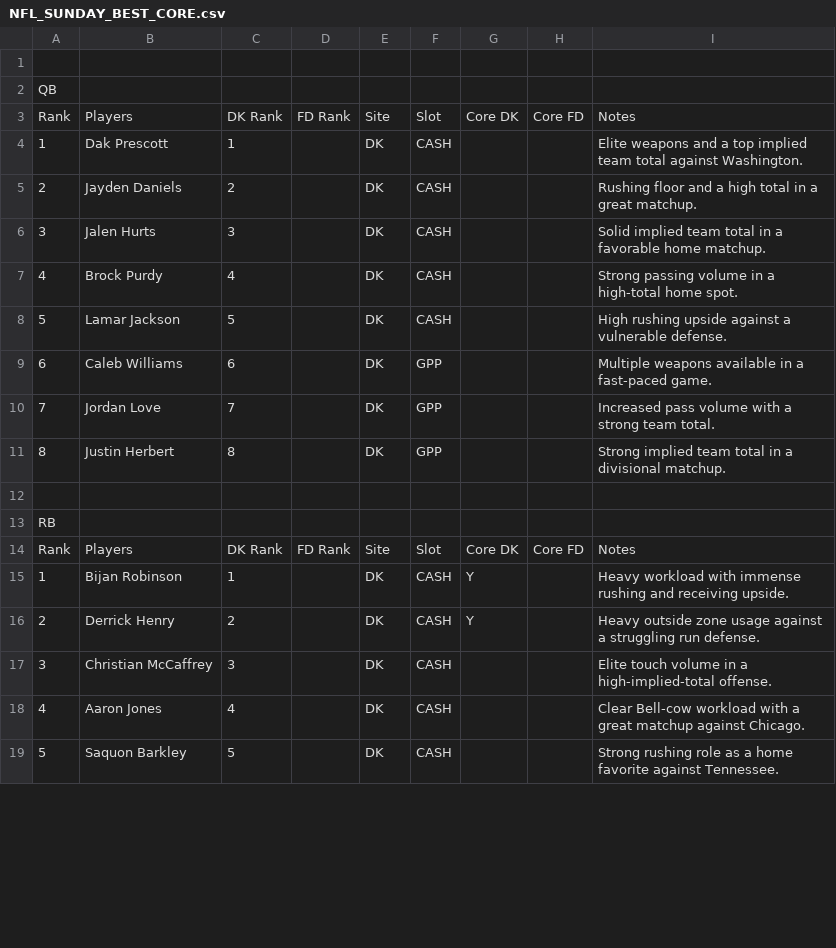
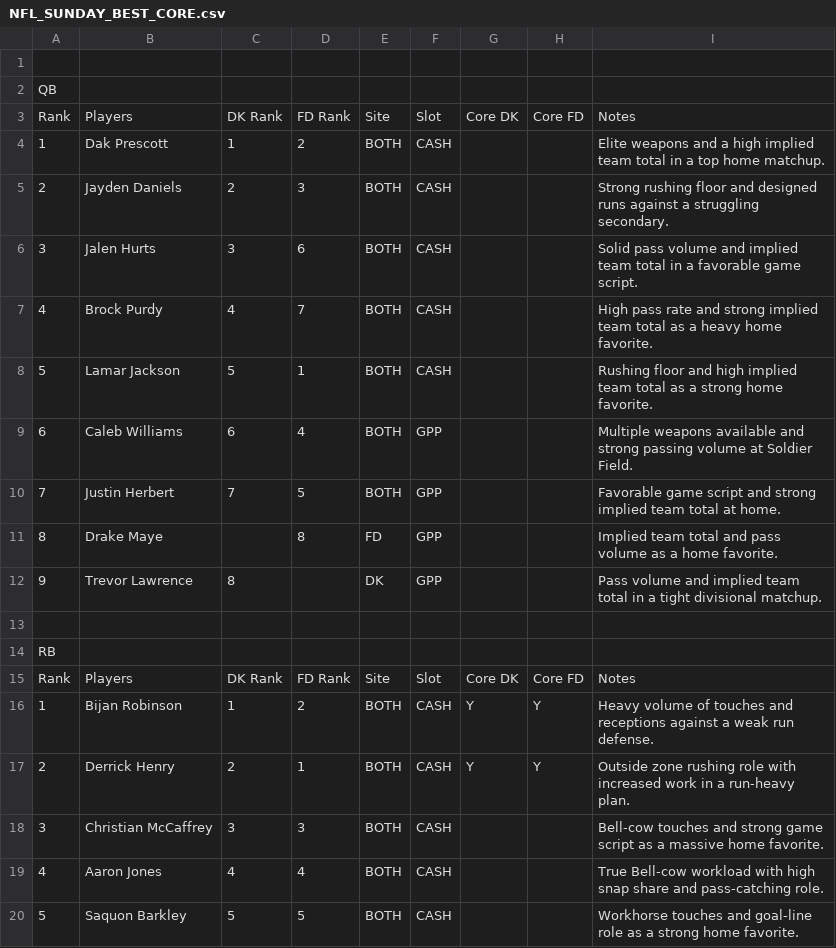
Before and after one commit to chrisgimino/nflcoreplays, a CSV file: NFL_SUNDAY_BEST_CORE.csv, drawn as a sheet; only a part is shown; the diff covers the shown part only.

Commit message:
Update NFL_SUNDAY_BEST_CORE.csv - 2026-09-19 00:19

```diff
--- a/NFL_SUNDAY_BEST_CORE.csv
+++ b/NFL_SUNDAY_BEST_CORE.csv
@@ -3,10 +3,11 @@ QB,,,,,,,,
 Rank,Players,DK Rank,FD Rank,Site,Slot,Core DK,Core FD,Notes
-1,Dak Prescott,1,,DK,CASH,,,Elite weapons and a top implied team total against Washington.
-2,Jayden Daniels,2,,DK,CASH,,,Rushing floor and a high total in a great matchup.
-3,Jalen Hurts,3,,DK,CASH,,,Solid implied team total in a favorable home matchup.
-4,Brock Purdy,4,,DK,CASH,,,Strong passing volume in a high-total home spot.
-5,Lamar Jackson,5,,DK,CASH,,,High rushing upside against a vulnerable defense.
-6,Caleb Williams,6,,DK,GPP,,,Multiple weapons available in a fast-paced game.
-7,Jordan Love,7,,DK,GPP,,,Increased pass volume with a strong team total.
-8,Justin Herbert,8,,DK,GPP,,,Strong implied team total in a divisional matchup.
+1,Dak Prescott,1,2,BOTH,CASH,,,Elite weapons and a high implied team total in a top home matchup.
+2,Jayden Daniels,2,3,BOTH,CASH,,,Strong rushing floor and designed runs against a struggling secondary.
+3,Jalen Hurts,3,6,BOTH,CASH,,,Solid pass volume and implied team total in a favorable game script.
+4,Brock Purdy,4,7,BOTH,CASH,,,High pass rate and strong implied team total as a heavy home favorite.
+5,Lamar Jackson,5,1,BOTH,CASH,,,Rushing floor and high implied team total as a strong home favorite.
+6,Caleb Williams,6,4,BOTH,GPP,,,Multiple weapons available and strong passing volume at Soldier Field.
+7,Justin Herbert,7,5,BOTH,GPP,,,Favorable game script and strong implied team total at home.
+8,Drake Maye,,8,FD,GPP,,,Implied team total and pass volume as a home favorite.
+9,Trevor Lawrence,8,,DK,GPP,,,Pass volume and implied team total in a tight divisional matchup.
 ,,,,,,,,
@@ -14,6 +15,6 @@ RB,,,,,,,,
 Rank,Players,DK Rank,FD Rank,Site,Slot,Core DK,Core FD,Notes
-1,Bijan Robinson,1,,DK,CASH,Y,,Heavy workload with immense rushing and receiving upside.
-2,Derrick Henry,2,,DK,CASH,Y,,Heavy outside zone usage against a struggling run defense.
-3,Christian McCaffrey,3,,DK,CASH,,,Elite touch volume in a high-implied-total offense.
-4,Aaron Jones,4,,DK,CASH,,,Clear Bell-cow workload with a great matchup against Chicago.
-5,Saquon Barkley,5,,DK,CASH,,,Strong rushing role as a home favorite against Tennessee.
+1,Bijan Robinson,1,2,BOTH,CASH,Y,Y,Heavy volume of touches and receptions against a weak run defense.
+2,Derrick Henry,2,1,BOTH,CASH,Y,Y,Outside zone rushing role with increased work in a run-heavy plan.
+3,Christian McCaffrey,3,3,BOTH,CASH,,,Bell-cow touches and strong game script as a massive home favorite.
+4,Aaron Jones,4,4,BOTH,CASH,,,True Bell-cow workload with high snap share and pass-catching role.
+5,Saquon Barkley,5,5,BOTH,CASH,,,Workhorse touches and goal-line role as a strong home favorite.
```
Also changed, not shown: 3 added rows and 66 edited cells elsewhere in this file.
